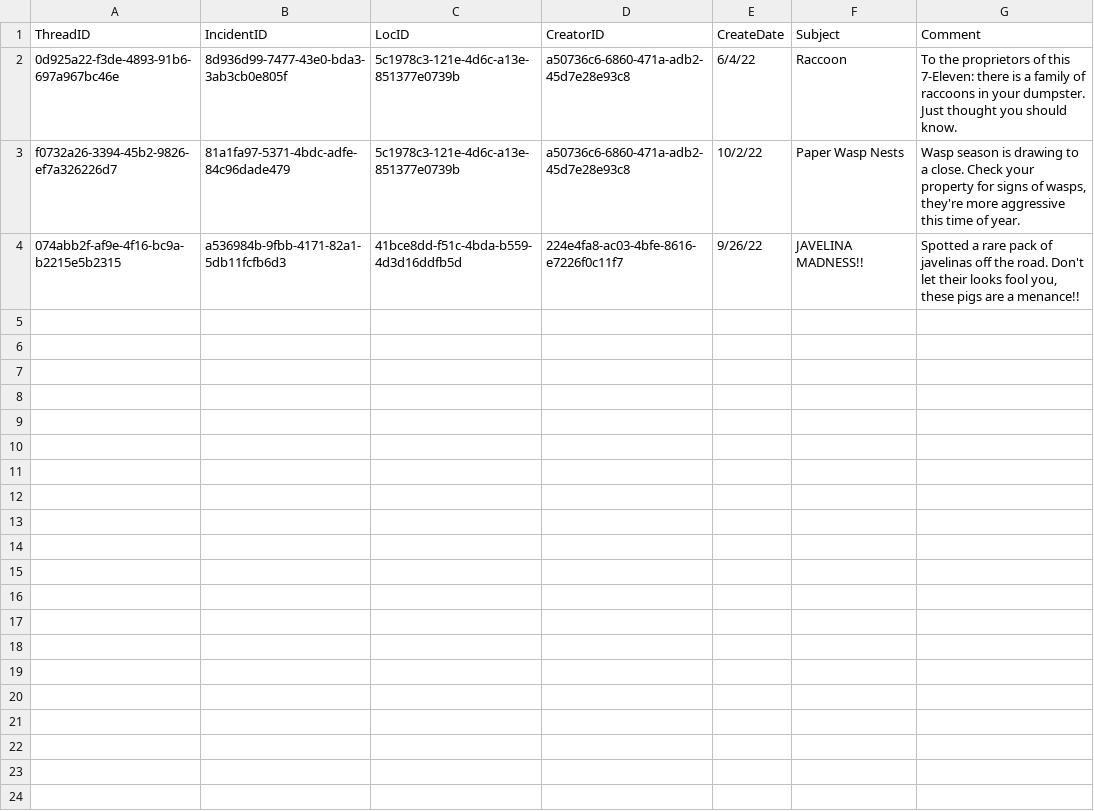
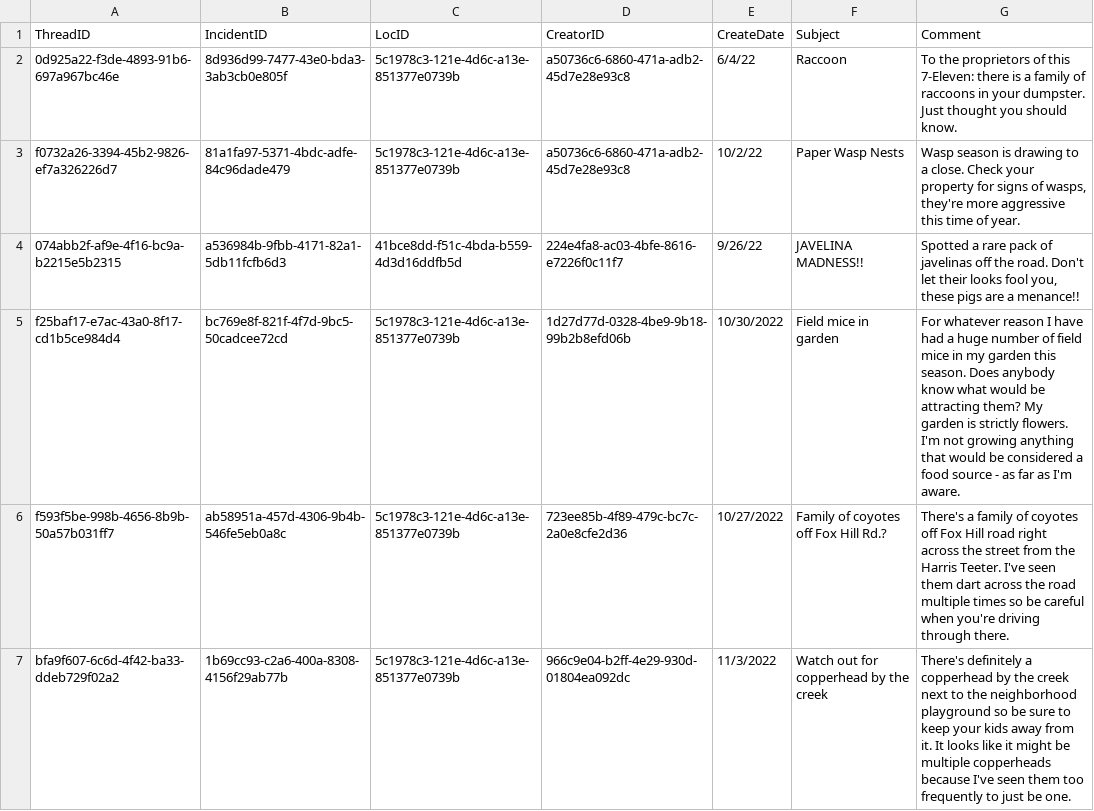
Before and after one commit to f22-black-1/f22-black-1, a CSV file: application/server/csv/thread.csv, drawn as a sheet; the diff names each change by its address in the sheet, - before the commit and + after, or states it on an @@ line.

Commit message:
updated forum threads to use thread service

```diff
--- a/application/server/csv/thread.csv
+++ b/application/server/csv/thread.csv
+row 5: f25baf17-e7ac-43a0-8f17-cd1b5ce984d4 | bc769e8f-821f-4f7d-9bc5-50cadcee72cd | 5c1978c3-121e-4d6c-a13e-851377e0739b | 1d27d77d-0328-4be9-9b18-99b2b8efd06b | 10/30/2022 | Field mice in garden | For whatever reason I have had a huge number of field mice in my garden this season. Does anybody know what would be attracting them? My garden is strictly flowers. I'm not growing anything that would be considered a food source - as far as I'm aware.
+row 6: f593f5be-998b-4656-8b9b-50a57b031ff7 | ab58951a-457d-4306-9b4b-546fe5eb0a8c | 5c1978c3-121e-4d6c-a13e-851377e0739b | 723ee85b-4f89-479c-bc7c-2a0e8cfe2d36 | 10/27/2022 | Family of coyotes off Fox Hill Rd.? | There's a family of coyotes off Fox Hill road right across the street from the Harris Teeter. I've seen them dart across the road multiple times so be careful when you're driving through there.
+row 7: bfa9f607-6c6d-4f42-ba33-ddeb729f02a2 | 1b69cc93-c2a6-400a-8308-4156f29ab77b | 5c1978c3-121e-4d6c-a13e-851377e0739b | 966c9e04-b2ff-4e29-930d-01804ea092dc | 11/3/2022 | Watch out for copperhead by the creek | There's definitely a copperhead by the creek next to the neighborhood playground so be sure to keep your kids away from it. It looks like it might be multiple copperheads because I've seen them too frequently to just be one.
```
Also changed, not shown: application/server/csv/incident.csv, application/server/csv/pests.csv, 9 other files.
